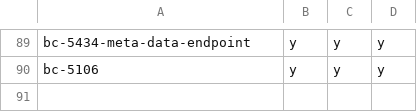
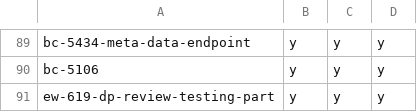
Before and after one commit to hpi-schul-cloud/dof_bingo, a CSV file: bingo.csv, drawn as a sheet; only a part is shown, gaps mark what is left out.

Commit message:
adding ew-619-dp-review-testing-part on behalf of tbd

```diff
--- a/bingo.csv
+++ b/bingo.csv
@@ -90 +90,2 @@ bc-5434-meta-data-endpoint,y,y,y
 bc-5106,y,y,y
+ew-619-dp-review-testing-part,y,y,y
```
